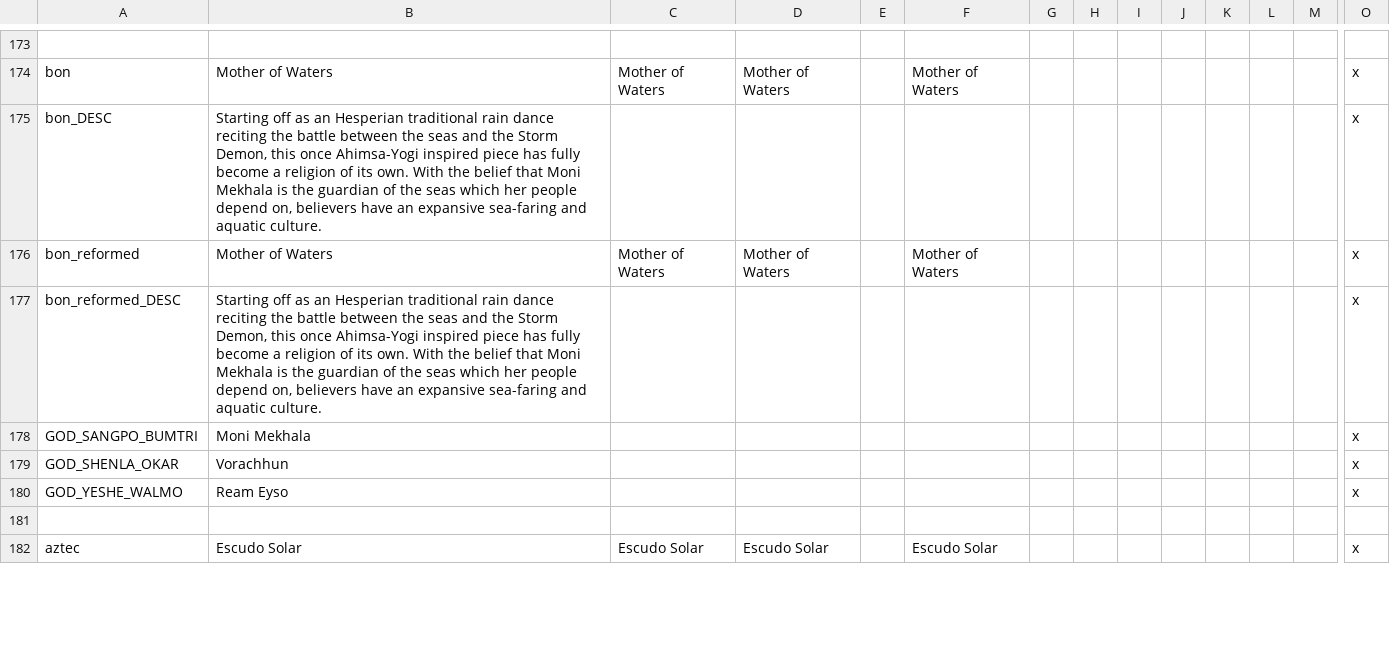
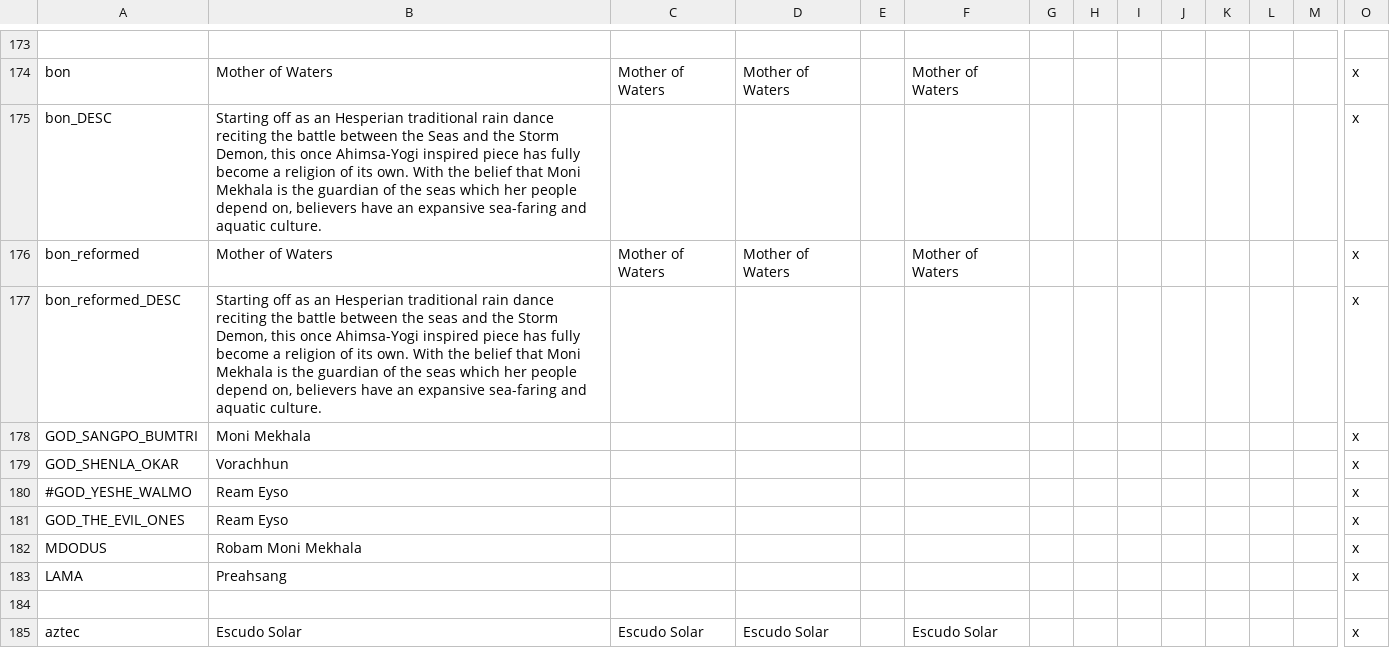
Before and after one commit to Zombaxx/MiddleMars, a CSV file: Middle Mars/localisation/00_religions.csv, drawn as a sheet; only a part is shown, gaps mark what is left out; rows hold the shown columns only; the diff names each change by its address in the sheet, - before the commit and + after, or states it on an @@ line.

```diff
--- a/Middle Mars/localisation/00_religions.csv
+++ b/Middle Mars/localisation/00_religions.csv
-B175: …between the seas and the…
+B175: …between the Seas and the…
-A180: GOD_YESHE_WALMO
+A180: #GOD_YESHE_WALMO
+row 181: GOD_THE_EVIL_ONES | Ream Eyso |  |  |  |  |  |  |  |  |  |  |  | x
+row 182: MDODUS | Robam Moni Mekhala |  |  |  |  |  |  |  |  |  |  |  | x
+row 183: LAMA | Preahsang |  |  |  |  |  |  |  |  |  |  |  | x
```
Also changed, not shown: 20 other files.
